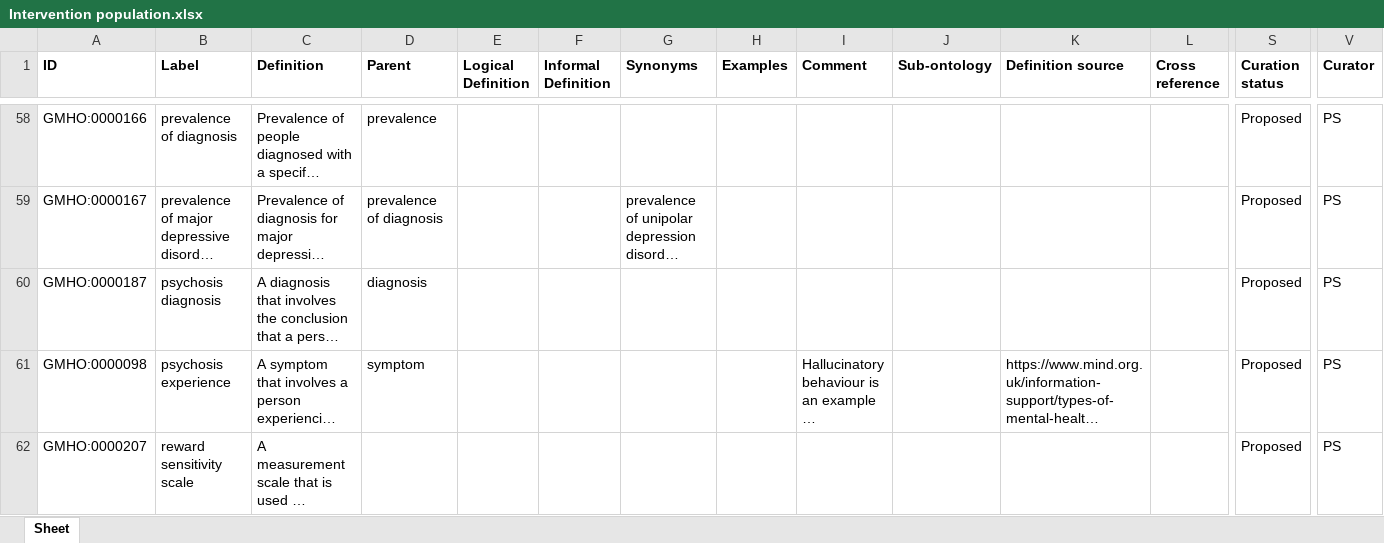
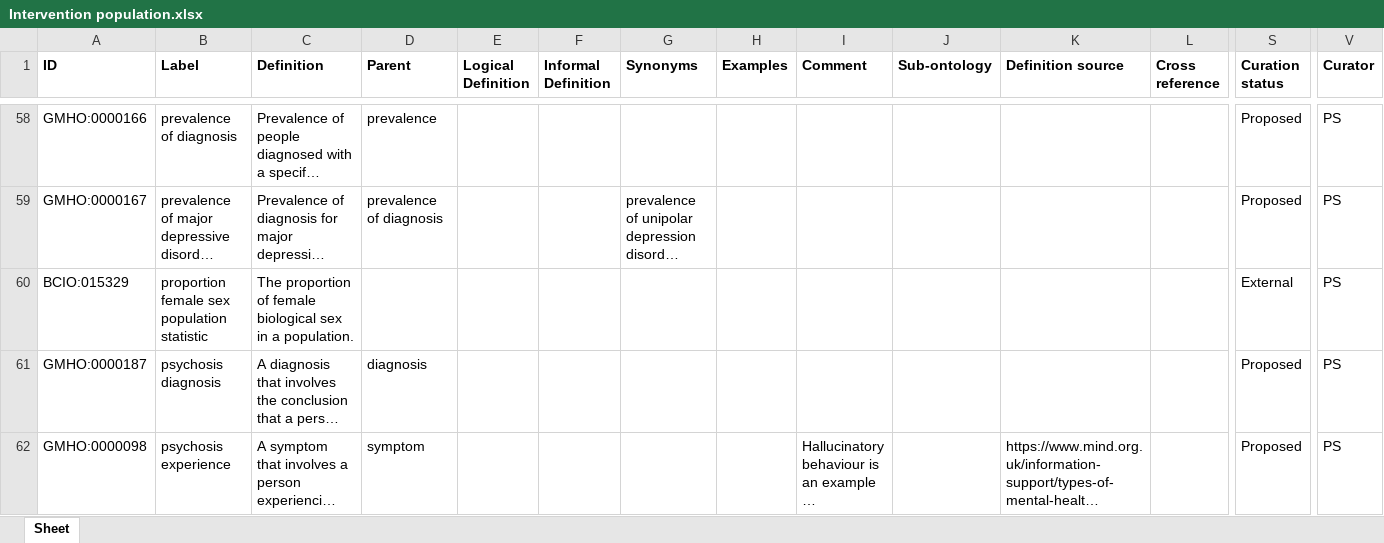
Before and after one commit to galenos-project/mental-health-ontology, an Excel workbook: Intervention population/Intervention population.xlsx, sheet Sheet, drawn as a sheet; only a part is shown, gaps mark what is left out; the shorter side is filled out with more unchanged rows; long unchanged cells end in …; values as stored, in another font and other column widths than the file's, no borders; rows hold the shown columns only; the diff names each change by its address in the sheet, - before the commit and + after, or states it on an @@ line.

Commit message:
Updating Intervention population.xlsx

```diff
--- a/Intervention population/Intervention population.xlsx (sheet Sheet)
+++ b/Intervention population/Intervention population.xlsx (sheet Sheet)
+row 60: BCIO:015329 | proportion female sex population statistic | The proportion of female biological sex in a population. |  |  |  |  |  |  |  |  |  | External | PS
```
